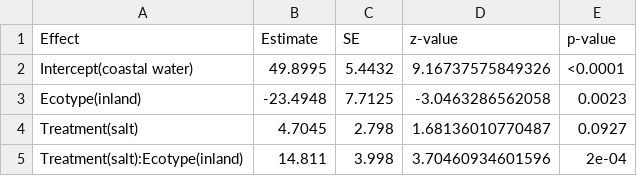
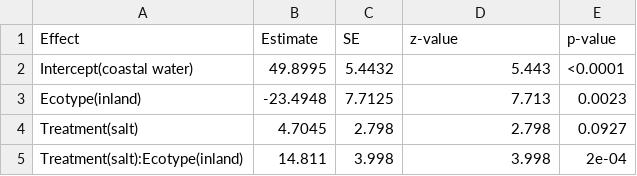
Before and after one commit to plunkert/Salt-spray-adaptation-2025, a CSV file: Results/Tables/tables_CSV_format/lma_glmmTMB_table.csv, drawn as a sheet.

```diff
--- a/Results/Tables/tables_CSV_format/lma_glmmTMB_table.csv
+++ b/Results/Tables/tables_CSV_format/lma_glmmTMB_table.csv
@@ -1,5 +1,5 @@
 "Effect","Estimate","SE","z-value","p-value"
-"Intercept(coastal water)",49.8995,5.4432,"9.16737575849326","<0.0001"
-"Ecotype(inland)",-23.4948,7.7125,"-3.0463286562058","0.0023"
-"Treatment(salt)",4.7045,2.798,"1.68136010770487","0.0927"
-"Treatment(salt):Ecotype(inland)",14.811,3.998,"3.70460934601596","2e-04"
+"Intercept(coastal water)",49.8995,5.4432,5.443,"<0.0001"
+"Ecotype(inland)",-23.4948,7.7125,7.713,"0.0023"
+"Treatment(salt)",4.7045,2.798,2.798,"0.0927"
+"Treatment(salt):Ecotype(inland)",14.811,3.998,3.998,"2e-04"
```
Also changed, not shown: Results/Tables/tables_CSV_format/Necrosis Full_glmmTMB_table.csv, Results/Tables/tables_CSV_format/Necrosis Start_glmmTMB_table.csv, 17 other files.
